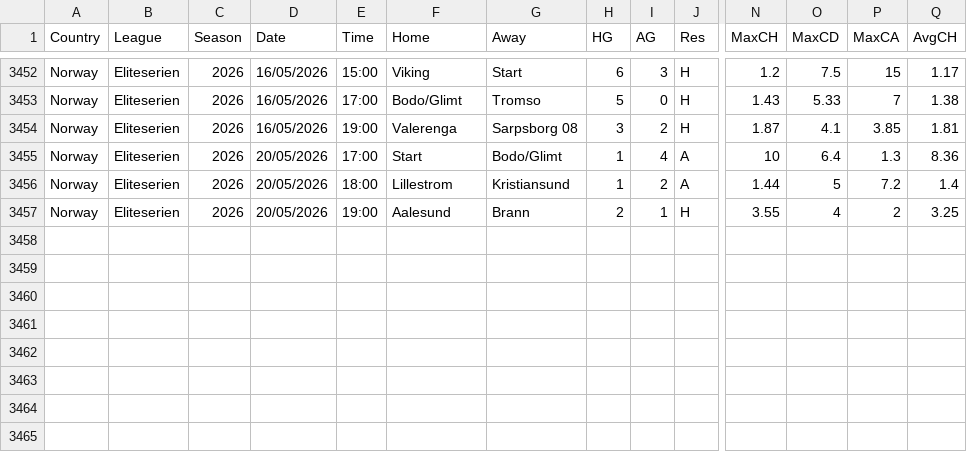
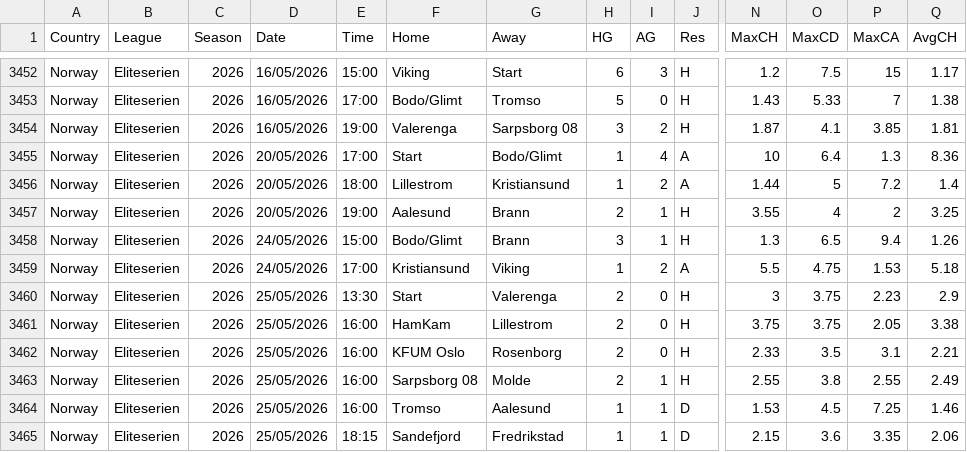
Before and after one commit to huhao930422-debug/football-odds-mirror, a CSV file: data/norway/all-seasons.csv, drawn as a sheet; only a part is shown, gaps mark what is left out; rows hold the shown columns only; the diff names each change by its address in the sheet, - before the commit and + after, or states it on an @@ line.

```diff
--- a/data/norway/all-seasons.csv
+++ b/data/norway/all-seasons.csv
+row 3458: Norway | Eliteserien | 2026 | 24/05/2026 | 15:00 | Bodo/Glimt | Brann | 3 | 1 | H | 1.3 | 6.5 | 9.4 | 1.26
+row 3459: Norway | Eliteserien | 2026 | 24/05/2026 | 17:00 | Kristiansund | Viking | 1 | 2 | A | 5.5 | 4.75 | 1.53 | 5.18
+row 3460: Norway | Eliteserien | 2026 | 25/05/2026 | 13:30 | Start | Valerenga | 2 | 0 | H | 3 | 3.75 | 2.23 | 2.9
+row 3461: Norway | Eliteserien | 2026 | 25/05/2026 | 16:00 | HamKam | Lillestrom | 2 | 0 | H | 3.75 | 3.75 | 2.05 | 3.38
+row 3462: Norway | Eliteserien | 2026 | 25/05/2026 | 16:00 | KFUM Oslo | Rosenborg | 2 | 0 | H | 2.33 | 3.5 | 3.1 | 2.21
+row 3463: Norway | Eliteserien | 2026 | 25/05/2026 | 16:00 | Sarpsborg 08 | Molde | 2 | 1 | H | 2.55 | 3.8 | 2.55 | 2.49
+row 3464: Norway | Eliteserien | 2026 | 25/05/2026 | 16:00 | Tromso | Aalesund | 1 | 1 | D | 1.53 | 4.5 | 7.25 | 1.46
+row 3465: Norway | Eliteserien | 2026 | 25/05/2026 | 18:15 | Sandefjord | Fredrikstad | 1 | 1 | D | 2.15 | 3.6 | 3.35 | 2.06
```
Also changed, not shown: data/brazil/all-seasons.csv, data/finland/all-seasons.csv, 2 other files.
